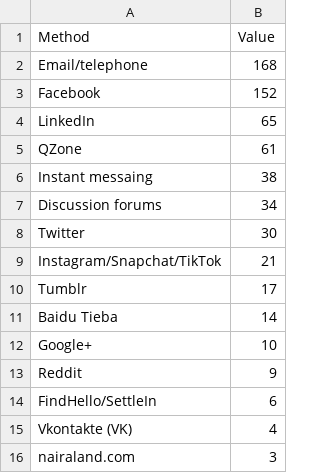
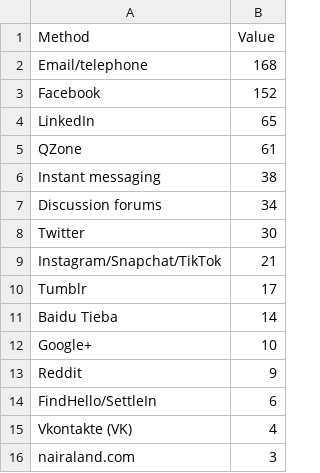
Before and after one commit to hylodata/Social-Media, a CSV file: data/sm_use.csv, drawn as a sheet.

```diff
--- a/data/sm_use.csv
+++ b/data/sm_use.csv
@@ -5,3 +5,3 @@ LinkedIn,65
 QZone,61
-Instant messaing,38
+Instant messaging,38
 Discussion forums,34
```
Also changed, not shown: data/Employment-Graph4.csv, data/bubble.csv, 2 other files.
